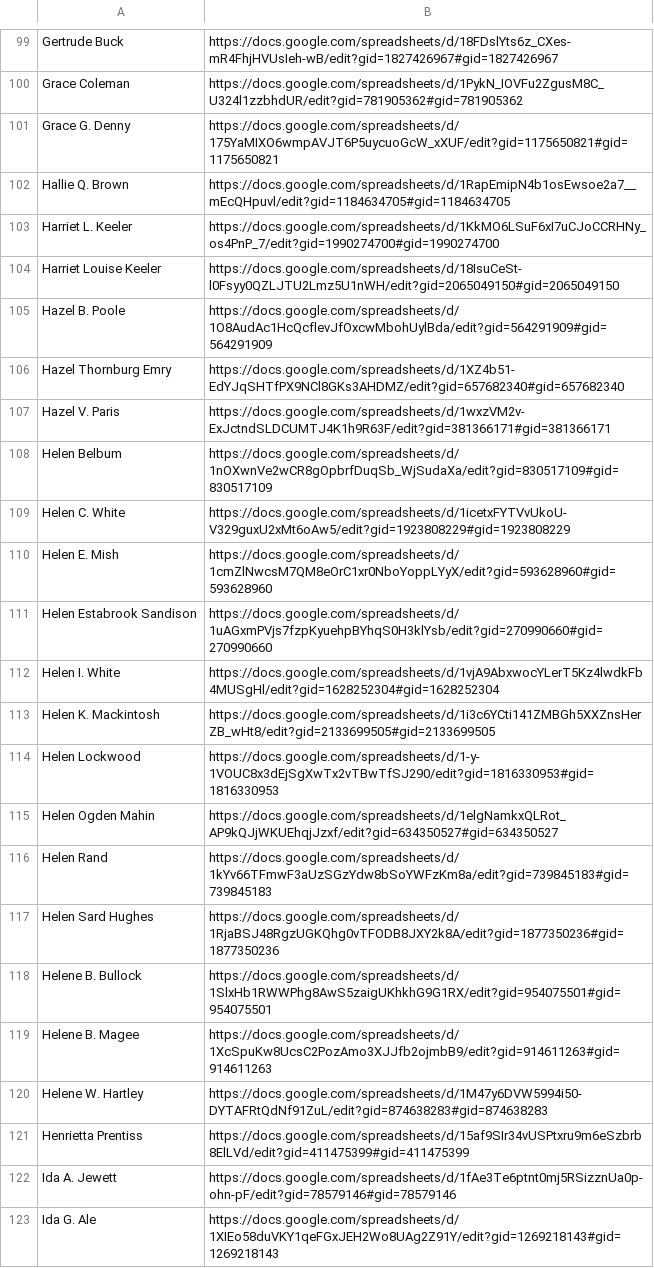
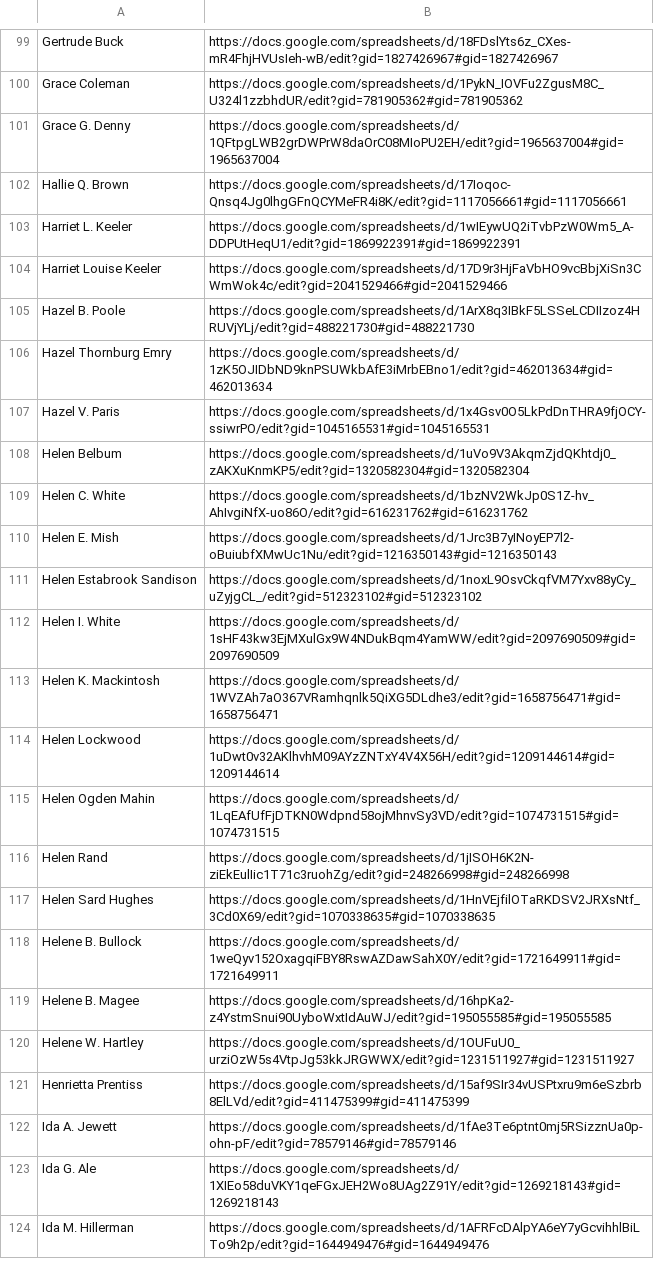
Before and after one commit to hernandezj1/LWP, a CSV file: links.csv, drawn as a sheet; only a part is shown, gaps mark what is left out; the shorter side is filled out with more unchanged rows.

Commit message:
Update links.csv
changed from Jose to IDHI up until 120

```diff
--- a/links.csv
+++ b/links.csv
@@ -100,22 +100,22 @@ Gertrude Buck, https://docs.google.com/spreadsheets/d/18FDslYts6z_CXes-mR4FhjHVU
 Grace Coleman, https://docs.google.com/spreadsheets/d/1PykN_IOVFu2ZgusM8C_U324l1zzbhdUR/edit?gid=781905362#gid=781905362
-Grace G. Denny, https://docs.google.com/spreadsheets/d/175YaMIXO6wmpAVJT6P5uycuoGcW_xXUF/edit?gid=1175650821#gid=1175650821
-Hallie Q. Brown, https://docs.google.com/spreadsheets/d/1RapEmipN4b1osEwsoe2a7__mEcQHpuvl/edit?gid=1184634705#gid=1184634705
-Harriet L. Keeler, https://docs.google.com/spreadsheets/d/1KkMO6LSuF6xI7uCJoCCRHNy_os4PnP_7/edit?gid=1990274700#gid=1990274700
-Harriet Louise Keeler, https://docs.google.com/spreadsheets/d/18IsuCeSt-l0Fsyy0QZLJTU2Lmz5U1nWH/edit?gid=2065049150#gid=2065049150
-Hazel B. Poole, https://docs.google.com/spreadsheets/d/1O8AudAc1HcQcflevJfOxcwMbohUylBda/edit?gid=564291909#gid=564291909
-Hazel Thornburg Emry, https://docs.google.com/spreadsheets/d/1XZ4b51-EdYJqSHTfPX9NCl8GKs3AHDMZ/edit?gid=657682340#gid=657682340
-Hazel V. Paris, https://docs.google.com/spreadsheets/d/1wxzVM2v-ExJctndSLDCUMTJ4K1h9R63F/edit?gid=381366171#gid=381366171
-Helen Belbum, https://docs.google.com/spreadsheets/d/1nOXwnVe2wCR8gOpbrfDuqSb_WjSudaXa/edit?gid=830517109#gid=830517109
-Helen C. White, https://docs.google.com/spreadsheets/d/1icetxFYTVvUkoU-V329guxU2xMt6oAw5/edit?gid=1923808229#gid=1923808229
-Helen E. Mish, https://docs.google.com/spreadsheets/d/1cmZlNwcsM7QM8eOrC1xr0NboYoppLYyX/edit?gid=593628960#gid=593628960
-Helen Estabrook Sandison, https://docs.google.com/spreadsheets/d/1uAGxmPVjs7fzpKyuehpBYhqS0H3klYsb/edit?gid=270990660#gid=270990660
-Helen I. White, https://docs.google.com/spreadsheets/d/1vjA9AbxwocYLerT5Kz4lwdkFb4MUSgHl/edit?gid=1628252304#gid=1628252304
-Helen K. Mackintosh, https://docs.google.com/spreadsheets/d/1i3c6YCti141ZMBGh5XXZnsHerZB_wHt8/edit?gid=2133699505#gid=2133699505
-Helen Lockwood, https://docs.google.com/spreadsheets/d/1-y-1VOUC8x3dEjSgXwTx2vTBwTfSJ290/edit?gid=1816330953#gid=1816330953
-Helen Ogden Mahin, https://docs.google.com/spreadsheets/d/1elgNamkxQLRot_AP9kQJjWKUEhqjJzxf/edit?gid=634350527#gid=634350527
-Helen Rand, https://docs.google.com/spreadsheets/d/1kYv66TFmwF3aUzSGzYdw8bSoYWFzKm8a/edit?gid=739845183#gid=739845183
-Helen Sard Hughes, https://docs.google.com/spreadsheets/d/1RjaBSJ48RgzUGKQhg0vTFODB8JXY2k8A/edit?gid=1877350236#gid=1877350236
-Helene B. Bullock, https://docs.google.com/spreadsheets/d/1SlxHb1RWWPhg8AwS5zaigUKhkhG9G1RX/edit?gid=954075501#gid=954075501
-Helene B. Magee, https://docs.google.com/spreadsheets/d/1XcSpuKw8UcsC2PozAmo3XJJfb2ojmbB9/edit?gid=914611263#gid=914611263
-Helene W. Hartley, https://docs.google.com/spreadsheets/d/1M47y6DVW5994i50-DYTAFRtQdNf91ZuL/edit?gid=874638283#gid=874638283
+Grace G. Denny, https://docs.google.com/spreadsheets/d/1QFtpgLWB2grDWPrW8daOrC08MIoPU2EH/edit?gid=1965637004#gid=1965637004
+Hallie Q. Brown, https://docs.google.com/spreadsheets/d/17Ioqoc-Qnsq4Jg0lhgGFnQCYMeFR4i8K/edit?gid=1117056661#gid=1117056661
+Harriet L. Keeler, https://docs.google.com/spreadsheets/d/1wIEywUQ2iTvbPzW0Wm5_A-DDPUtHeqU1/edit?gid=1869922391#gid=1869922391
+Harriet Louise Keeler, https://docs.google.com/spreadsheets/d/17D9r3HjFaVbHO9vcBbjXiSn3CWmWok4c/edit?gid=2041529466#gid=2041529466
+Hazel B. Poole, https://docs.google.com/spreadsheets/d/1ArX8q3IBkF5LSSeLCDIIzoz4HRUVjYLj/edit?gid=488221730#gid=488221730
+Hazel Thornburg Emry, https://docs.google.com/spreadsheets/d/1zK5OJIDbND9knPSUWkbAfE3iMrbEBno1/edit?gid=462013634#gid=462013634
+Hazel V. Paris, https://docs.google.com/spreadsheets/d/1x4Gsv0O5LkPdDnTHRA9fjOCY-ssiwrPO/edit?gid=1045165531#gid=1045165531
+Helen Belbum, https://docs.google.com/spreadsheets/d/1uVo9V3AkqmZjdQKhtdj0_zAKXuKnmKP5/edit?gid=1320582304#gid=1320582304
+Helen C. White, https://docs.google.com/spreadsheets/d/1bzNV2WkJp0S1Z-hv_AhIvgiNfX-uo86O/edit?gid=616231762#gid=616231762
+Helen E. Mish, https://docs.google.com/spreadsheets/d/1Jrc3B7yINoyEP7l2-oBuiubfXMwUc1Nu/edit?gid=1216350143#gid=1216350143
+Helen Estabrook Sandison, https://docs.google.com/spreadsheets/d/1noxL9OsvCkqfVM7Yxv88yCy_uZyjgCL_/edit?gid=512323102#gid=512323102
+Helen I. White, https://docs.google.com/spreadsheets/d/1sHF43kw3EjMXulGx9W4NDukBqm4YamWW/edit?gid=2097690509#gid=2097690509
+Helen K. Mackintosh, https://docs.google.com/spreadsheets/d/1WVZAh7aO367VRamhqnlk5QiXG5DLdhe3/edit?gid=1658756471#gid=1658756471
+Helen Lockwood, https://docs.google.com/spreadsheets/d/1uDwt0v32AKlhvhM09AYzZNTxY4V4X56H/edit?gid=1209144614#gid=1209144614
+Helen Ogden Mahin, https://docs.google.com/spreadsheets/d/1LqEAfUfFjDTKN0Wdpnd58ojMhnvSy3VD/edit?gid=1074731515#gid=1074731515
+Helen Rand, https://docs.google.com/spreadsheets/d/1jISOH6K2N-ziEkEulIic1T71c3ruohZg/edit?gid=248266998#gid=248266998
+Helen Sard Hughes, https://docs.google.com/spreadsheets/d/1HnVEjfilOTaRKDSV2JRXsNtf_3Cd0X69/edit?gid=1070338635#gid=1070338635
+Helene B. Bullock, https://docs.google.com/spreadsheets/d/1weQyv152OxagqiFBY8RswAZDawSahX0Y/edit?gid=1721649911#gid=1721649911
+Helene B. Magee, https://docs.google.com/spreadsheets/d/16hpKa2-z4YstmSnui90UyboWxtIdAuWJ/edit?gid=195055585#gid=195055585
+Helene W. Hartley, https://docs.google.com/spreadsheets/d/1OUFuU0_urziOzW5s4VtpJg53kkJRGWWX/edit?gid=1231511927#gid=1231511927
 Henrietta Prentiss, https://docs.google.com/spreadsheets/d/15af9SIr34vUSPtxru9m6eSzbrb8ElLVd/edit?gid=411475399#gid=411475399
```
